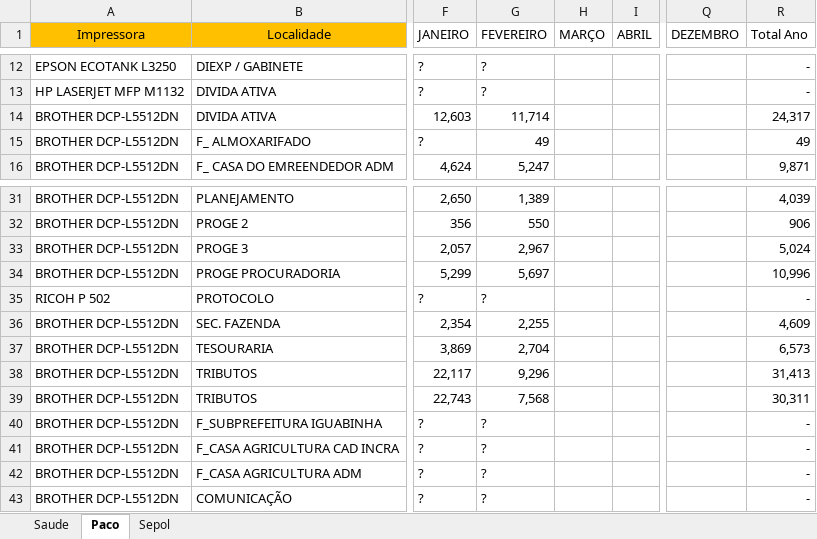
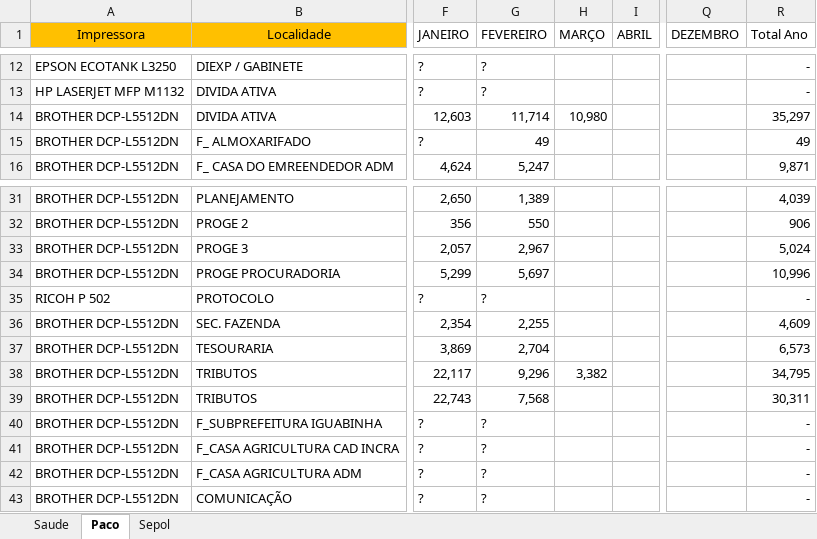
Before and after one commit to flavio-foa-dev/excel, an Excel workbook: dashboard.xlsx, sheet Paco, drawn as a sheet; only a part is shown, gaps mark what is left out; values as stored, in another font and other column widths than the file's, no borders; conditional formats and table styles not drawn; the diff names each change by its address in the sheet, - before the commit and + after, or states it on an @@ line.

```diff
--- a/dashboard.xlsx (sheet Paco)
+++ b/dashboard.xlsx (sheet Paco)
-H14 (MARÇO): (empty)
+H14 (MARÇO): 10,980
-R14 (Total Ano): 24,317
+R14 (Total Ano): 35,297
-H38 (MARÇO): (empty)
+H38 (MARÇO): 3,382
-R38 (Total Ano): 31,413
+R38 (Total Ano): 34,795
```
Also changed, not shown: sheet Saude, data_printer.xlsx.
